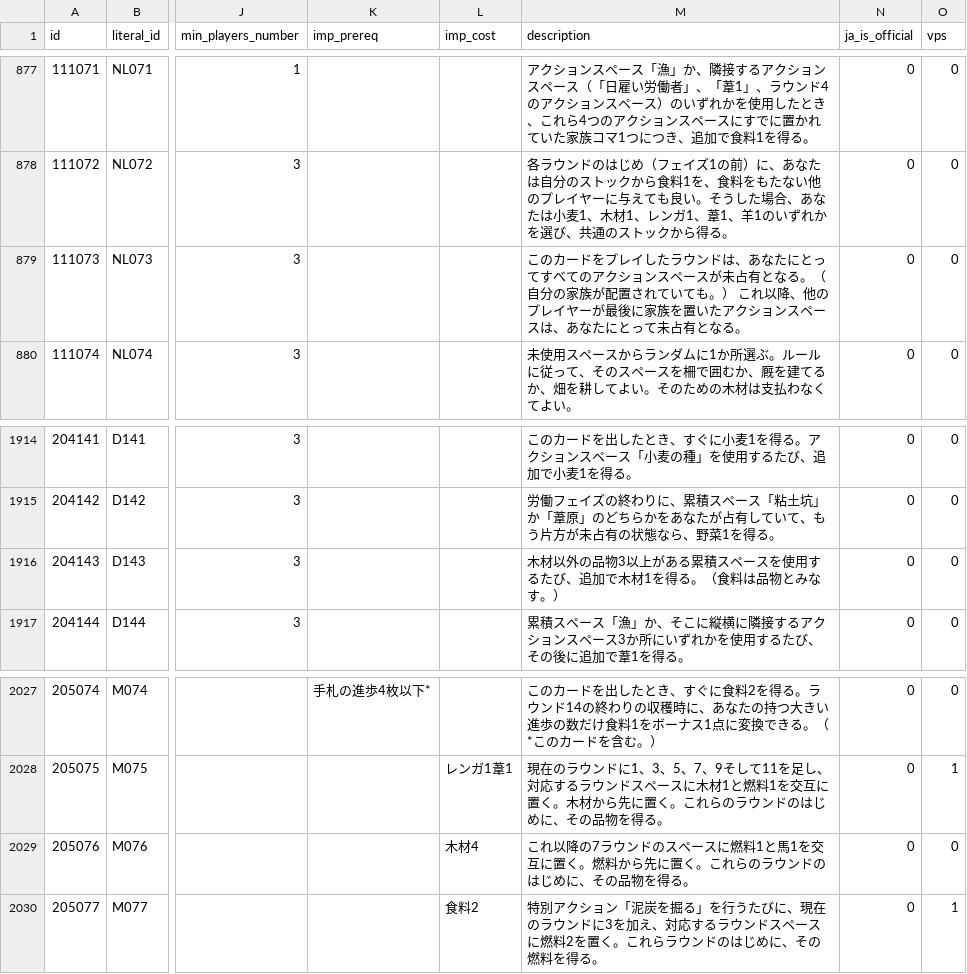
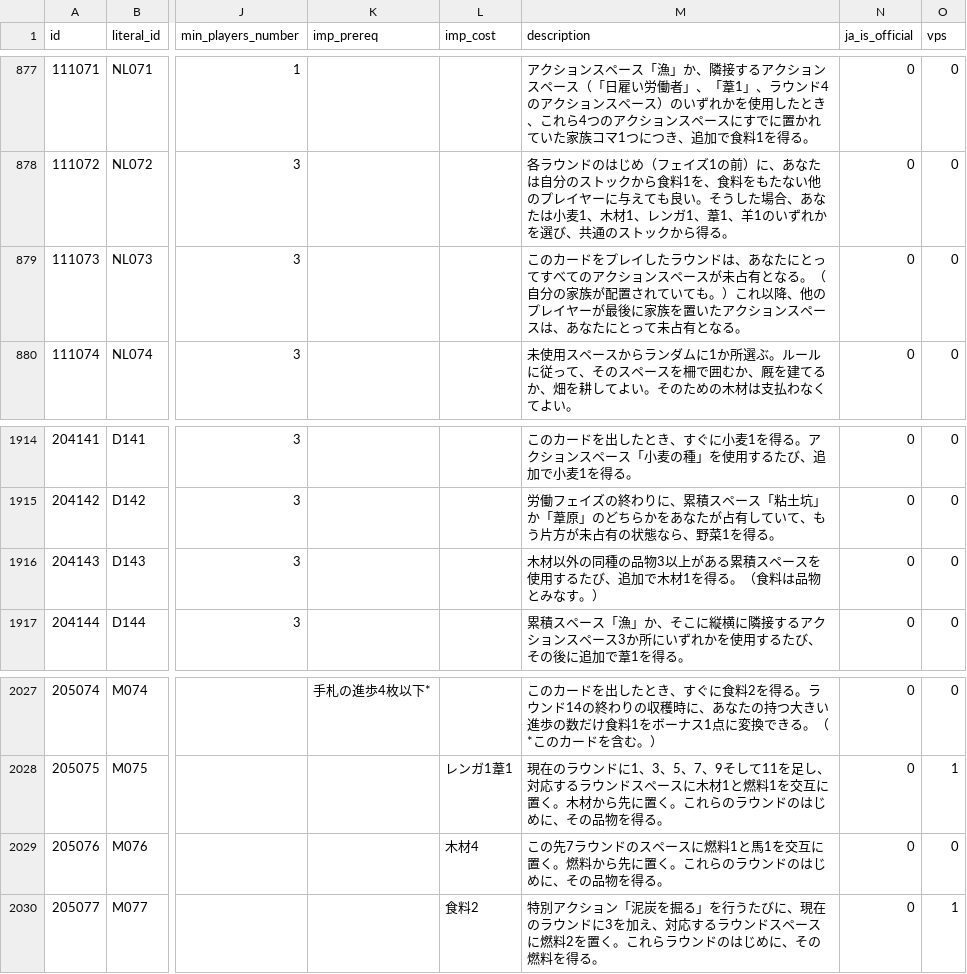
Before and after one commit to Arthur1/agricola-database-server, a CSV file: database/seeds/cards.csv, drawn as a sheet; only a part is shown, gaps mark what is left out; the diff names each change by its address in the sheet, - before the commit and + after, or states it on an @@ line.

Commit message:
fixed text of Tree Cutter

```diff
--- a/database/seeds/cards.csv
+++ b/database/seeds/cards.csv
-M879 (description): …ても。） これ以降…
+M879 (description): …ても。）これ以降…
-M1916 (description): …材以外の品物3以…
+M1916 (description): …材以外の同種の品物3以…
-M2029 (description): これ以降の7ラウン…
+M2029 (description): この先7ラウン…
```
